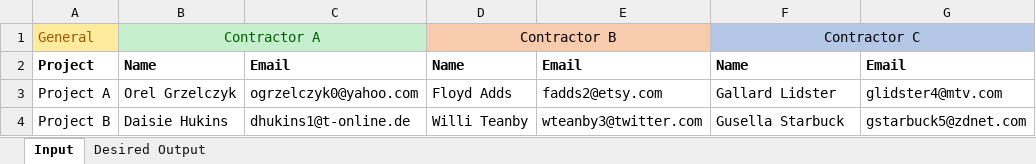
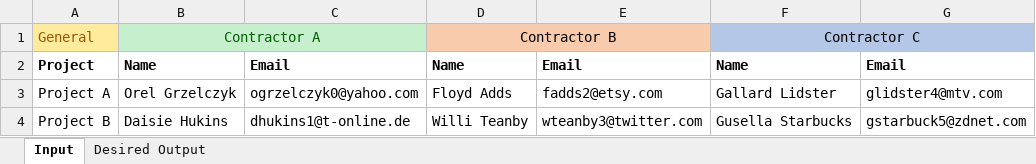
Before and after one commit to Richard-Steinbiss/power-bi-series, an Excel workbook: 32 Processing Tables with a Two-Row Header/Processing Tables with a Two-Row Header Sample Input.xlsx, sheet Input, drawn as a sheet; values as stored, in another font and other column widths than the file's, no borders; the diff names each change by its address in the sheet, - before the commit and + after, or states it on an @@ line.

Commit message:
fix

```diff
--- a/32 Processing Tables with a Two-Row Header/Processing Tables with a Two-Row Header Sample Input.xlsx (sheet Input)
+++ b/32 Processing Tables with a Two-Row Header/Processing Tables with a Two-Row Header Sample Input.xlsx (sheet Input)
-F4: Gusella Starbuck
+F4: Gusella Starbucks
```
